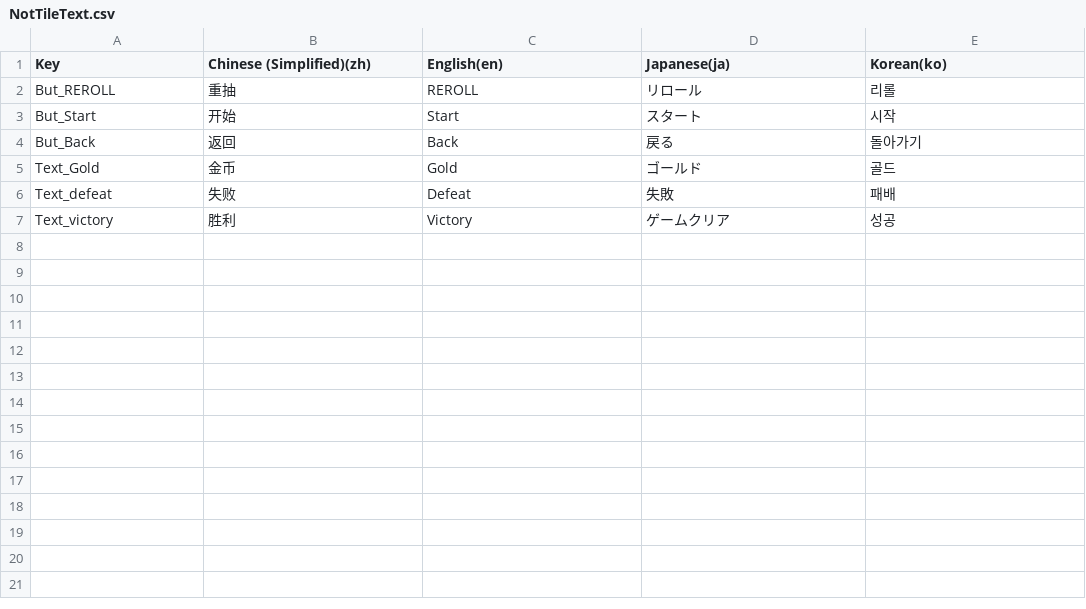
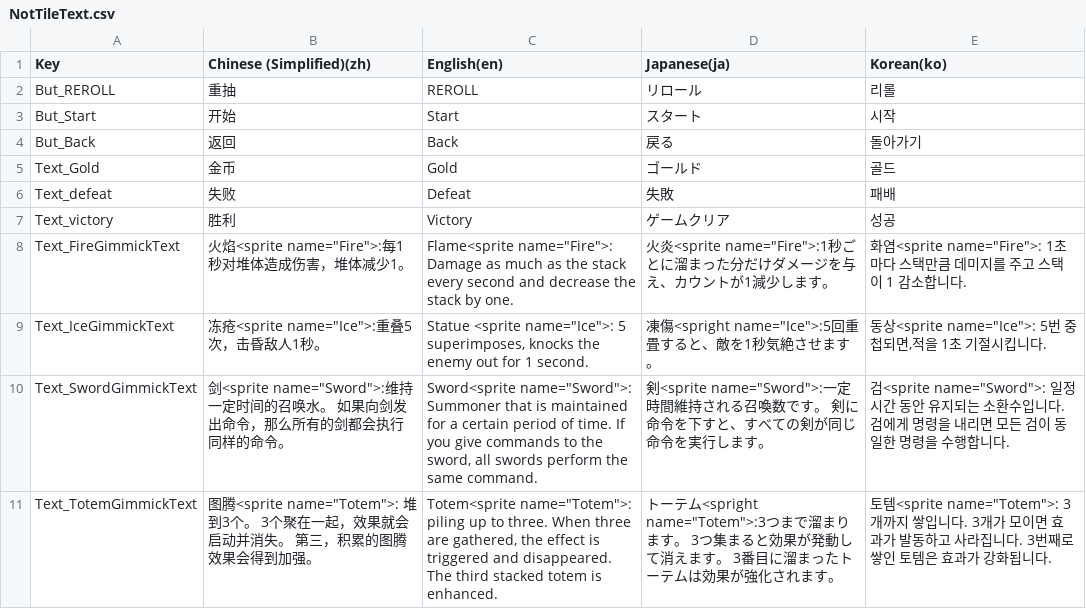
Before and after one commit to withdongyeong/EpicProject_Team1, a CSV file: Assets/@Cosmos/Localization/TextCSV/NotTileText.csv, drawn as a sheet; the diff names each change by its address in the sheet, - before the commit and + after, or states it on an @@ line.

```diff
--- a/Assets/@Cosmos/Localization/TextCSV/NotTileText.csv
+++ b/Assets/@Cosmos/Localization/TextCSV/NotTileText.csv
+row 8: Text_FireGimmickText | 火焰<sprite name="Fire">:每1秒对堆体造成伤害，堆体减少1。 | Flame<sprite name="Fire">: Damage as much as the stack every second and decrease the stack by one. | 火炎<sprite name="Fire">:1秒ごとに溜まった分だけダメージを与え、カウントが1減少します。 | 화염<sprite name="Fire">: 1초마다 스택만큼 데미지를 주고 스택이 1 감소합니다.
+row 9: Text_IceGimmickText | 冻疮<sprite name="Ice">:重叠5次，击昏敌人1秒。 | Statue <sprite name="Ice">: 5 superimposes, knocks the enemy out for 1 second. | 凍傷<spright name="Ice">:5回重畳すると、敵を1秒気絶させます。 | 동상<sprite name="Ice">: 5번 중첩되면,적을 1초 기절시킵니다.
+row 10: Text_SwordGimmickText | 剑<sprite name="Sword">:维持一定时间的召唤水。 如果向剑发出命令，那么所有的剑都会执行同样的命令。 | Sword<sprite name="Sword">: Summoner that is maintained for a certain period of time. If you give commands to the sword, all swords perform the same command. | 剣<sprite name="Sword">:一定時間維持される召喚数です。 剣に命令を下すと、すべての剣が同じ命令を実行します。 | 검<sprite name="Sword">: 일정시간 동안 유지되는 소환수입니다. 검에게 명령을 내리면 모든 검이 동일한 명령을 수행합니다.
+row 11: Text_TotemGimmickText | 图腾<sprite name="Totem">: 堆到3个。 3个聚在一起，效果就会启动并消失。 第三，积累的图腾效果会得到加强。 | Totem<sprite name="Totem">: piling up to three. When three are gathered, the effect is triggered and disappeared. The third stacked totem is enhanced. | トーテム<spright name="Totem">:3つまで溜まります。 3つ集まると効果が発動して消えます。 3番目に溜まったトーテムは効果が強化されます。 | 토템<sprite name="Totem">: 3개까지 쌓입니다. 3개가 모이면 효과가 발동하고 사라집니다. 3번째로 쌓인 토템은 효과가 강화됩니다.
```
Also changed, not shown: 44 other files.
